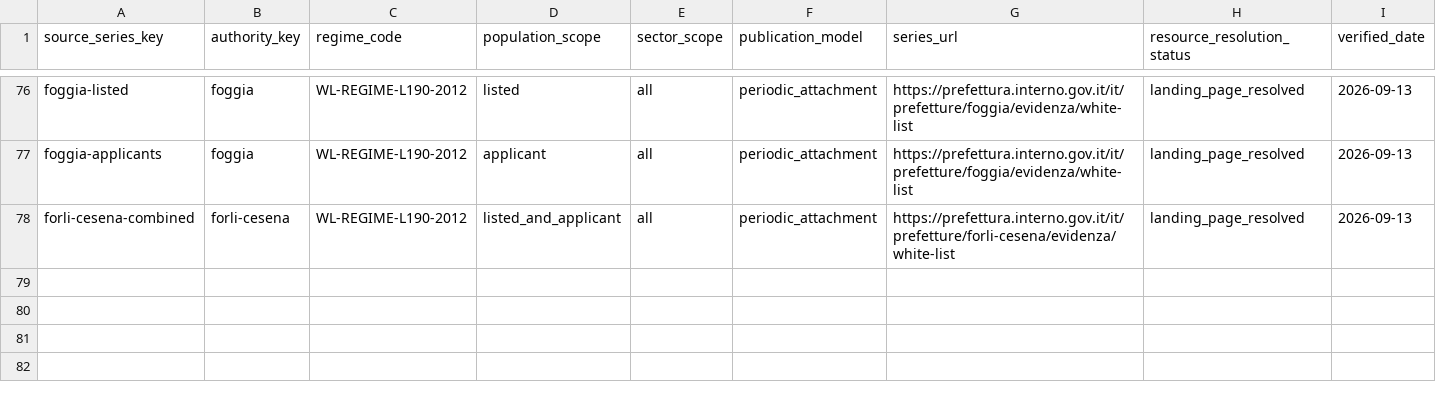
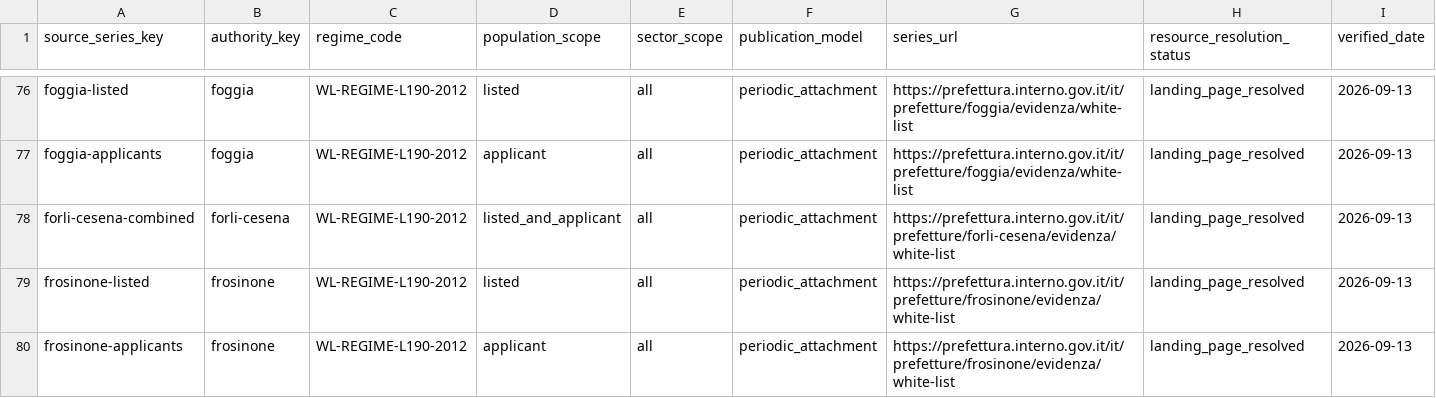
Before and after one commit to colazeta/italian-anti-mafia-whitelist, a CSV file: data/source_registry/source_series_inventory.csv, drawn as a sheet; only a part is shown, gaps mark what is left out; rows hold the shown columns only; the diff names each change by its address in the sheet, - before the commit and + after, or states it on an @@ line.

Commit message:
Expand public archive to Frosinone (#98)
* Checkpoint Frosinone official source reconnaissance

* Add temporary Frosinone source audit

* Checkpoint Frosinone official source audit

* Freeze Frosinone official source byte identity

* Add temporary Frosinone layout audit

* Fix Frosinone layout audit header counter

* Checkpoint Frosinone layout audit

* Add temporary Frosinone record audit

* Checkpoint Frosinone record audit

* Refine Frosinone page-boundary record audit

* Checkpoint Frosinone record audit

* Add temporary Frosinone exception audit

* Checkpoint Frosinone exception audit

* Implement fail-closed Frosinone parsers

* Add temporary Frosinone parser validation

* Add temporary Frosinone parser diagnostic

* Checkpoint Frosinone parser diagnostic

* Probe Frosinone fragment-count invariant

* Checkpoint Frosinone parser probe

* Add temporary Frosinone fragment invariant fix

* Fix Frosinone invariant promotion push

* Promote verified Frosinone fragment invariant

* Align Frosinone validation with verified fragment count

* Checkpoint Frosinone parser diagnostic

* Checkpoint validated Frosinone parser report

* Checkpoint Frosinone parser probe

* Run transactional Frosinone national integration gate

* Add Frosinone national integration transaction script

* Fix transactional Frosinone integration gate

* Integrate validated Frosinone public data

* Finalise Frosinone production expansion

---------

Co-authored-by: github-actions[bot] <41898282+github-actions[bot]@users.noreply.github.com>

```diff
--- a/data/source_registry/source_series_inventory.csv
+++ b/data/source_registry/source_series_inventory.csv
+row 79: frosinone-listed | frosinone | WL-REGIME-L190-2012 | listed | all | periodic_attachment | https://prefettura.interno.gov.it/it/prefetture/frosinone/evidenza/white-list | landing_page_resolved | 2026-09-13
+row 80: frosinone-applicants | frosinone | WL-REGIME-L190-2012 | applicant | all | periodic_attachment | https://prefettura.interno.gov.it/it/prefetture/frosinone/evidenza/white-list | landing_page_resolved | 2026-09-13
```
Also changed, not shown: data/catalog.csv, data/source_registry/verified_primary_pages.csv, 10 other files.
